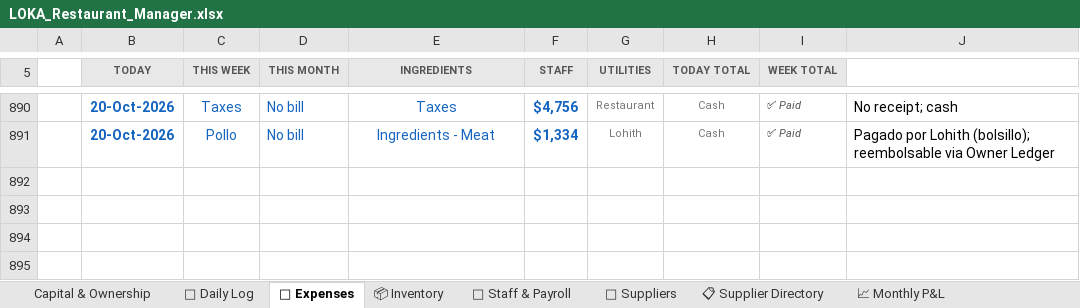
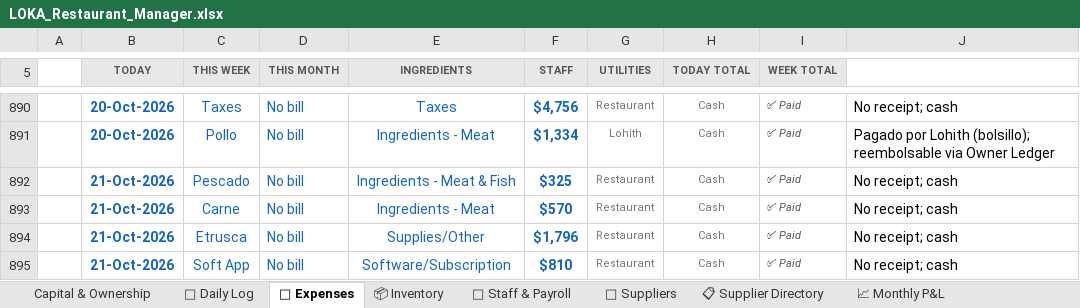
Before and after one commit to mirchimexico-coder/LOKA, an Excel workbook: LOKA_Restaurant_Manager.xlsx, sheet 💸 Expenses, drawn as a sheet; only a part is shown, gaps mark what is left out; values as stored, in another font and other column widths than the file's, no borders; conditional formats not drawn; the diff names each change by its address in the sheet, - before the commit and + after, or states it on an @@ line.

Commit message:
LOKA 21-Oct-2026 | EOD | day 2026-10-21: rev $4,950 exp $3,501 net $1,449 | bal vs capital $-14,754
Changed: LOKA_Restaurant_Manager.xlsx, categories.json, dashboard.html, today.txt
+ 3 backup/day file(s)

```diff
--- a/LOKA_Restaurant_Manager.xlsx (sheet 💸 Expenses)
+++ b/LOKA_Restaurant_Manager.xlsx (sheet 💸 Expenses)
+row 892:  | 21-Oct-2026 | Pescado | No bill | Ingredients - Meat & Fish | $325 | Restaurant | Cash | ✅ Paid | No receipt; cash
+row 893:  | 21-Oct-2026 | Carne | No bill | Ingredients - Meat | $570 | Restaurant | Cash | ✅ Paid | No receipt; cash
+row 894:  | 21-Oct-2026 | Etrusca | No bill | Supplies/Other | $1,796 | Restaurant | Cash | ✅ Paid | No receipt; cash
+row 895:  | 21-Oct-2026 | Soft App | No bill | Software/Subscription | $810 | Restaurant | Cash | ✅ Paid | No receipt; cash
```
Also changed, not shown: sheet 📅 Daily Log, sheet 📈 Monthly P&L, sheet Capital & Ownership, 6 other files.
